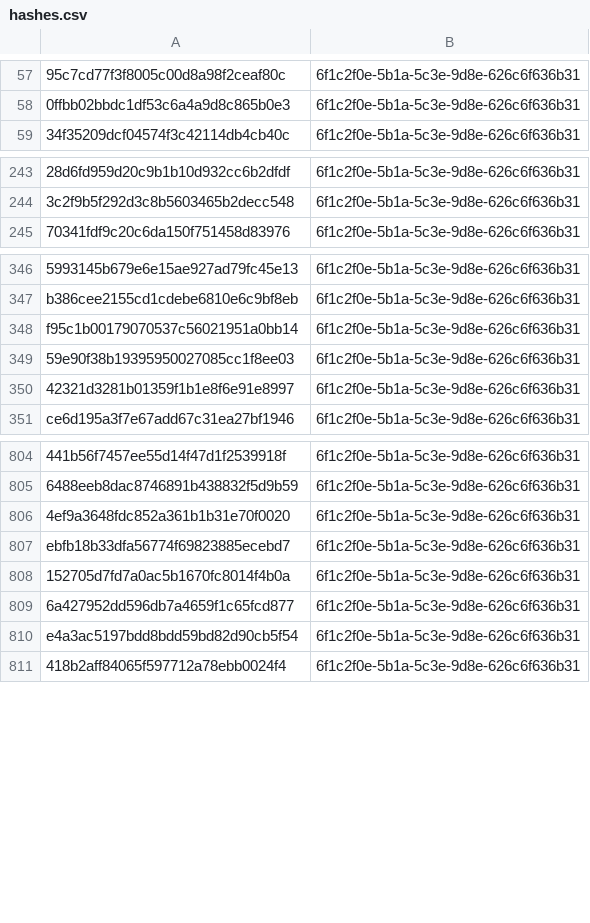
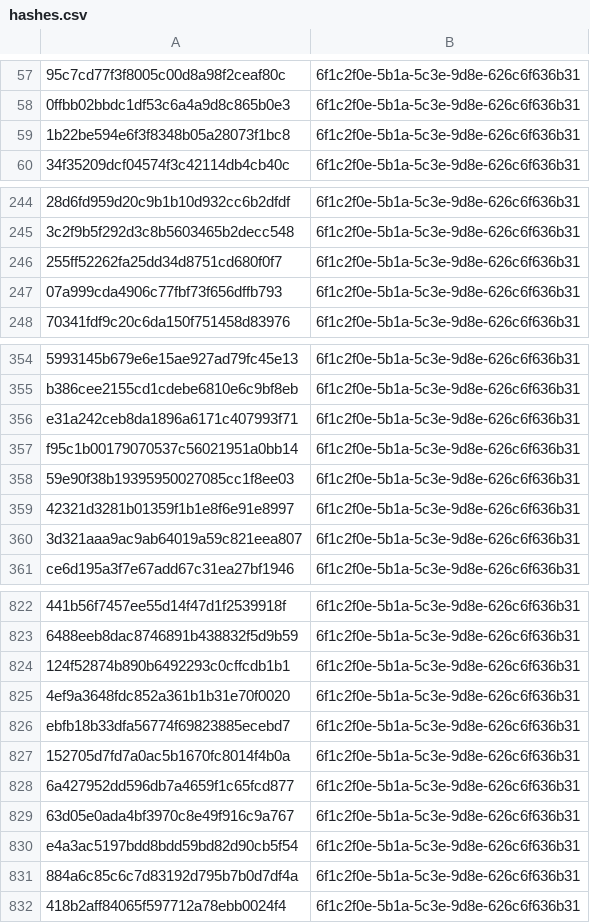
Before and after one commit to kotivahdit/blocklist, a CSV file: misp/hashes.csv, drawn as a sheet; only a part is shown, gaps mark what is left out; the diff covers the shown part only; the diff names each change by its address in the sheet, - before the commit and + after, or states it on an @@ line.

```diff
--- a/misp/hashes.csv
+++ b/misp/hashes.csv
+row 59: 1b22be594e6f3f8348b05a28073f1bc8 | 6f1c2f0e-5b1a-5c3e-9d8e-626c6f636b31
+row 246: 255ff52262fa25dd34d8751cd680f0f7 | 6f1c2f0e-5b1a-5c3e-9d8e-626c6f636b31
+row 247: 07a999cda4906c77fbf73f656dffb793 | 6f1c2f0e-5b1a-5c3e-9d8e-626c6f636b31
+row 356: e31a242ceb8da1896a6171c407993f71 | 6f1c2f0e-5b1a-5c3e-9d8e-626c6f636b31
+row 360: 3d321aaa9ac9ab64019a59c821eea807 | 6f1c2f0e-5b1a-5c3e-9d8e-626c6f636b31
+row 824: 124f52874b890b6492293c0cffcdb1b1 | 6f1c2f0e-5b1a-5c3e-9d8e-626c6f636b31
+row 829: 63d05e0ada4bf3970c8e49f916c9a767 | 6f1c2f0e-5b1a-5c3e-9d8e-626c6f636b31
+row 831: 884a6c85c6c7d83192d795b7b0d7df4a | 6f1c2f0e-5b1a-5c3e-9d8e-626c6f636b31
```
Also changed, not shown: 41 added rows elsewhere in this file, ipv4-all-7d.csv, 9 other files.
